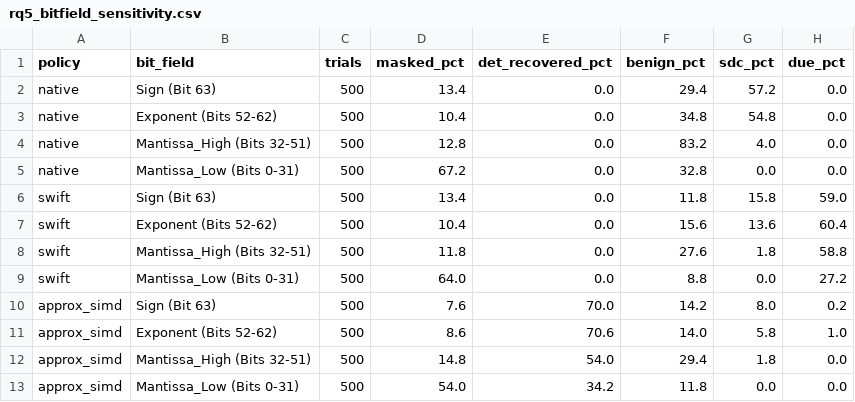
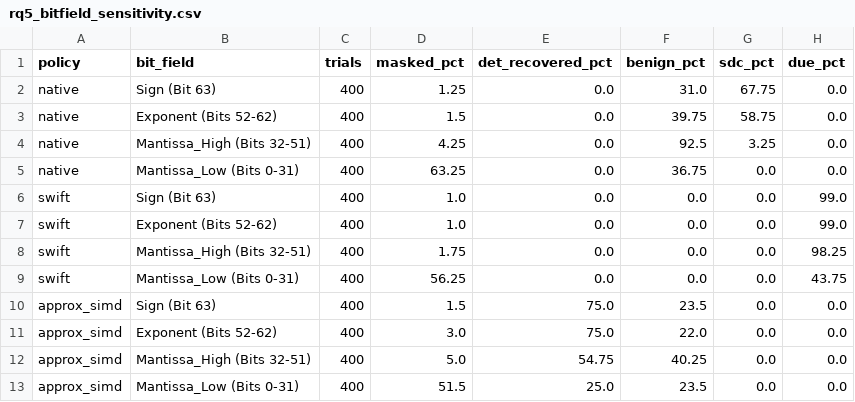
Before and after one commit to BoundlessWindMoon/aerospace-adaptive-ft, a CSV file: results/rq5_bitfield_sensitivity.csv, drawn as a sheet.

```diff
--- a/results/rq5_bitfield_sensitivity.csv
+++ b/results/rq5_bitfield_sensitivity.csv
@@ -1,13 +1,13 @@
 policy,bit_field,trials,masked_pct,det_recovered_pct,benign_pct,sdc_pct,due_pct
-native,Sign (Bit 63),500,13.4,0.0,29.4,57.2,0.0
-native,Exponent (Bits 52-62),500,10.4,0.0,34.8,54.8,0.0
-native,Mantissa_High (Bits 32-51),500,12.8,0.0,83.2,4.0,0.0
-native,Mantissa_Low (Bits 0-31),500,67.2,0.0,32.8,0.0,0.0
-swift,Sign (Bit 63),500,13.4,0.0,11.8,15.8,59.0
-swift,Exponent (Bits 52-62),500,10.4,0.0,15.6,13.6,60.4
-swift,Mantissa_High (Bits 32-51),500,11.8,0.0,27.6,1.8,58.8
-swift,Mantissa_Low (Bits 0-31),500,64.0,0.0,8.8,0.0,27.2
-approx_simd,Sign (Bit 63),500,7.6,70.0,14.2,8.0,0.2
-approx_simd,Exponent (Bits 52-62),500,8.6,70.6,14.0,5.8,1.0
-approx_simd,Mantissa_High (Bits 32-51),500,14.8,54.0,29.4,1.8,0.0
-approx_simd,Mantissa_Low (Bits 0-31),500,54.0,34.2,11.8,0.0,0.0
+native,Sign (Bit 63),400,1.25,0.0,31.0,67.75,0.0
+native,Exponent (Bits 52-62),400,1.5,0.0,39.75,58.75,0.0
+native,Mantissa_High (Bits 32-51),400,4.25,0.0,92.5,3.25,0.0
+native,Mantissa_Low (Bits 0-31),400,63.25,0.0,36.75,0.0,0.0
+swift,Sign (Bit 63),400,1.0,0.0,0.0,0.0,99.0
+swift,Exponent (Bits 52-62),400,1.0,0.0,0.0,0.0,99.0
+swift,Mantissa_High (Bits 32-51),400,1.75,0.0,0.0,0.0,98.25
+swift,Mantissa_Low (Bits 0-31),400,56.25,0.0,0.0,0.0,43.75
+approx_simd,Sign (Bit 63),400,1.5,75.0,23.5,0.0,0.0
+approx_simd,Exponent (Bits 52-62),400,3.0,75.0,22.0,0.0,0.0
+approx_simd,Mantissa_High (Bits 32-51),400,5.0,54.75,40.25,0.0,0.0
+approx_simd,Mantissa_Low (Bits 0-31),400,51.5,25.0,23.5,0.0,0.0
```
Also changed, not shown: results/rq1_fault_injection_outcomes.csv, results/rq1_pmu_performance_qor.csv, 18 other files.
